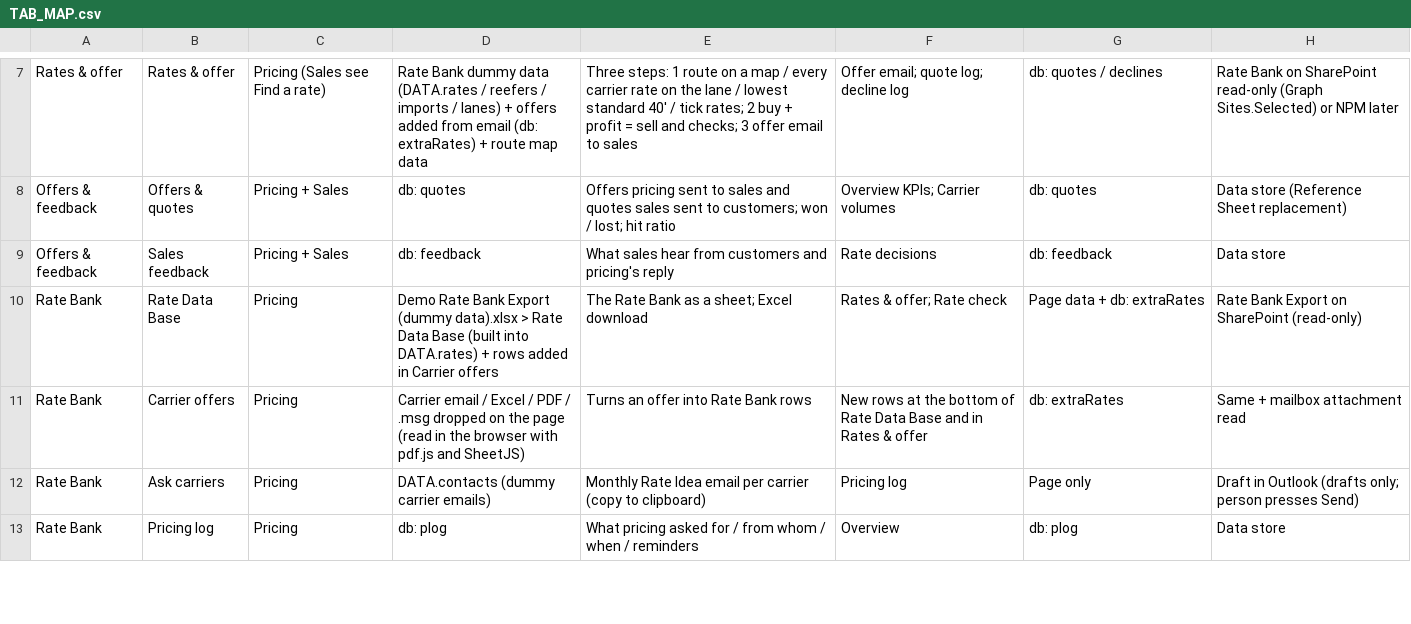
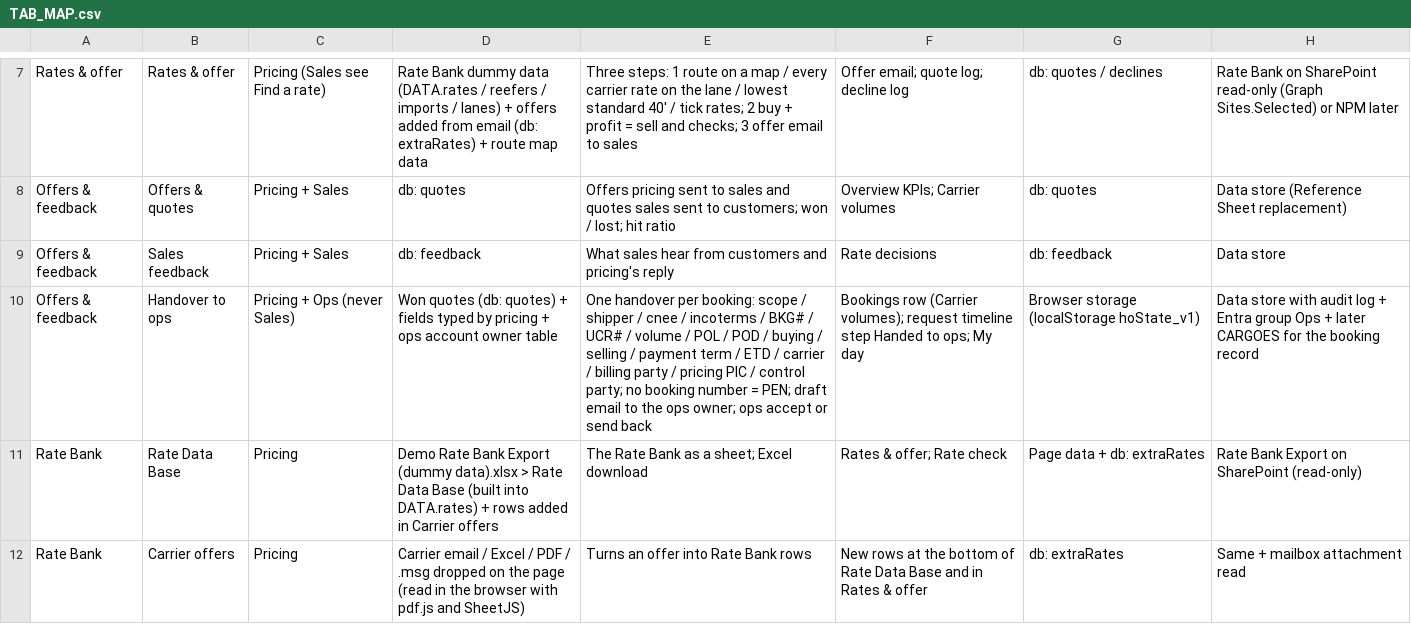
Before and after one commit to salmasobh1907-png/DPW, a CSV file: TAB_MAP.csv, drawn as a sheet; only a part is shown, gaps mark what is left out; the shorter side is filled out with more unchanged rows; the diff names each change by its address in the sheet, - before the commit and + after, or states it on an @@ line.

```diff
--- a/TAB_MAP.csv
+++ b/TAB_MAP.csv
+row 10: Offers & feedback | Handover to ops | Pricing + Ops (never Sales) | Won quotes (db: quotes) + fields typed by pricing + ops account owner table | One handover per booking: scope / shipper / cnee / incoterms / BKG# / UCR# / volume / POL / POD / buying / selling / payment term / ETD / carrier / billing party / pricing PIC / control party; no booking number = PEN; draft email to the ops owner; ops accept or send back | Bookings row (Carrier volumes); request timeline step Handed to ops; My day | Browser storage (localStorage hoState_v1) | Data store with audit log + Entra group Ops + later CARGOES for the booking record
```
Also changed, not shown: 3 other files.
